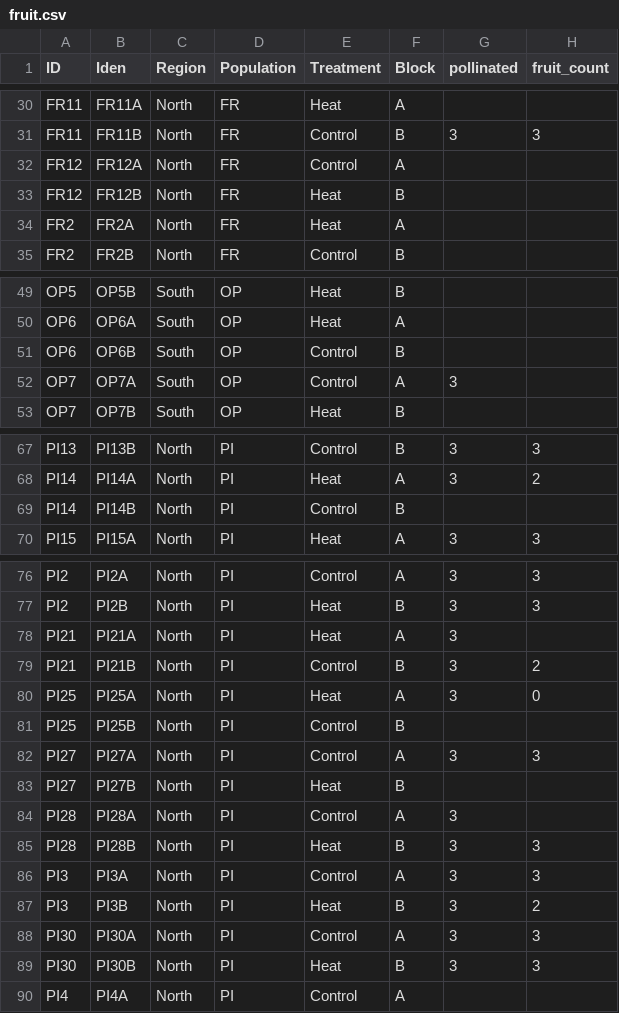
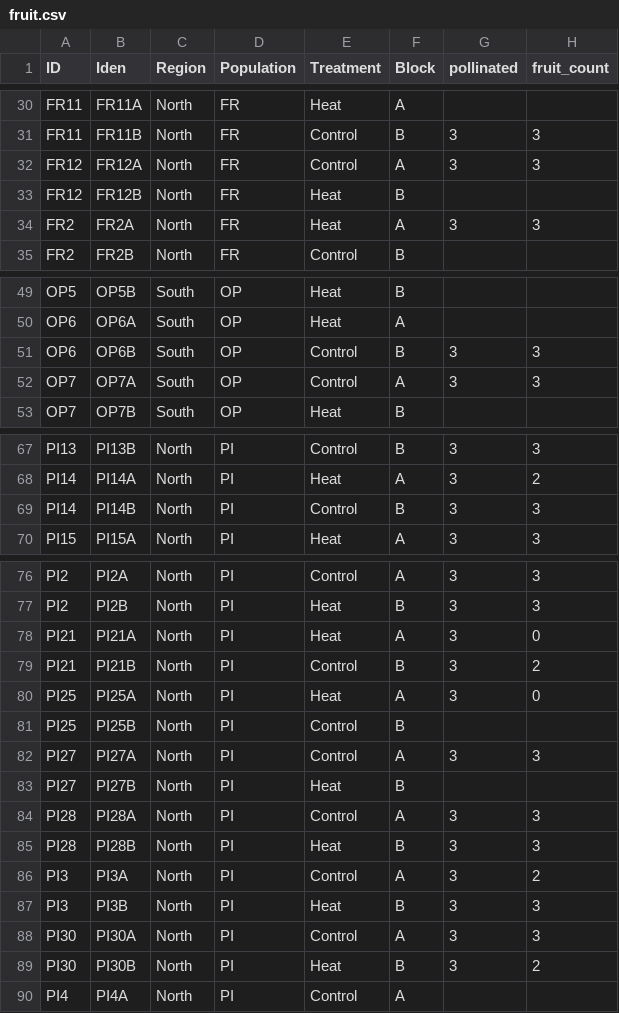
Before and after one commit to echandle2228/horsenettle_2022, a CSV file: data/fruit.csv, drawn as a sheet; only a part is shown, gaps mark what is left out.

Commit message:
Entered fruit set data

```diff
--- a/data/fruit.csv
+++ b/data/fruit.csv
@@ -31,5 +31,5 @@ FR11,FR11A,North,FR,Heat,A,,
 FR11,FR11B,North,FR,Control,B,3,3
-FR12,FR12A,North,FR,Control,A,,
+FR12,FR12A,North,FR,Control,A,3,3
 FR12,FR12B,North,FR,Heat,B,,
-FR2,FR2A,North,FR,Heat,A,,
+FR2,FR2A,North,FR,Heat,A,3,3
 FR2,FR2B,North,FR,Control,B,,
@@ -50,4 +50,4 @@ OP5,OP5B,South,OP,Heat,B,,
 OP6,OP6A,South,OP,Heat,A,,
-OP6,OP6B,South,OP,Control,B,,
-OP7,OP7A,South,OP,Control,A,3,
+OP6,OP6B,South,OP,Control,B,3,3
+OP7,OP7A,South,OP,Control,A,3,3
 OP7,OP7B,South,OP,Heat,B,,
@@ -68,3 +68,3 @@ PI13,PI13B,North,PI,Control,B,3,3
 PI14,PI14A,North,PI,Heat,A,3,2
-PI14,PI14B,North,PI,Control,B,,
+PI14,PI14B,North,PI,Control,B,3,3
 PI15,PI15A,North,PI,Heat,A,3,3
@@ -77,3 +77,3 @@ PI2,PI2A,North,PI,Control,A,3,3
 PI2,PI2B,North,PI,Heat,B,3,3
-PI21,PI21A,North,PI,Heat,A,3,
+PI21,PI21A,North,PI,Heat,A,3,0
 PI21,PI21B,North,PI,Control,B,3,2
@@ -83,8 +83,8 @@ PI27,PI27A,North,PI,Control,A,3,3
 PI27,PI27B,North,PI,Heat,B,,
-PI28,PI28A,North,PI,Control,A,3,
+PI28,PI28A,North,PI,Control,A,3,3
 PI28,PI28B,North,PI,Heat,B,3,3
-PI3,PI3A,North,PI,Control,A,3,3
-PI3,PI3B,North,PI,Heat,B,3,2
+PI3,PI3A,North,PI,Control,A,3,2
+PI3,PI3B,North,PI,Heat,B,3,3
 PI30,PI30A,North,PI,Control,A,3,3
-PI30,PI30B,North,PI,Heat,B,3,3
+PI30,PI30B,North,PI,Heat,B,3,2
 PI4,PI4A,North,PI,Control,A,,
```
